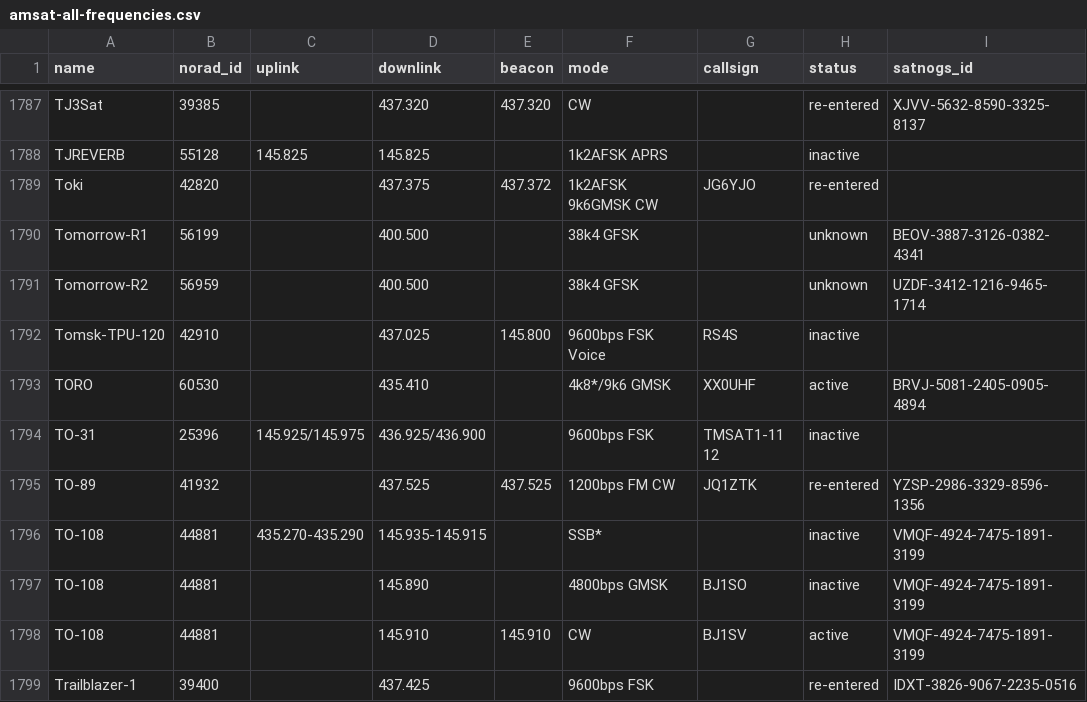
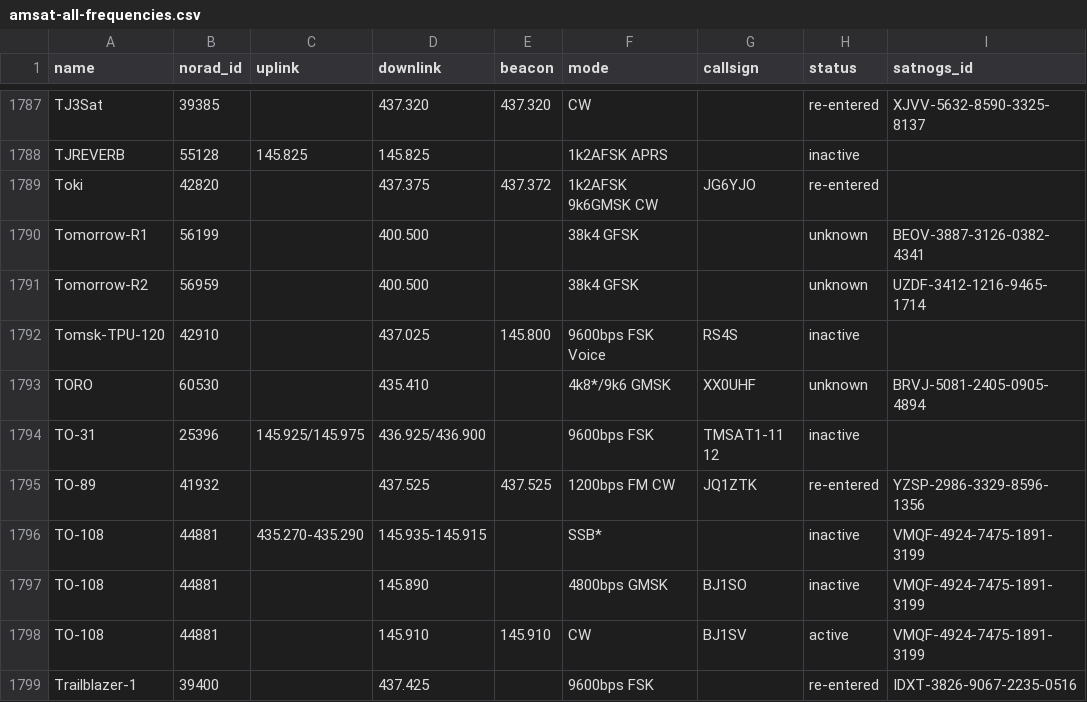
Before and after one commit to hyundotio/amateur-satellite-database, a CSV file: data/amsat-all-frequencies.csv, drawn as a sheet; only a part is shown, gaps mark what is left out.

```diff
--- a/data/amsat-all-frequencies.csv
+++ b/data/amsat-all-frequencies.csv
@@ -1792,3 +1792,3 @@ Tomorrow-R2,56959,,400.500,,38k4 GFSK,,unknown,UZDF-3412-1216-9465-1714
 Tomsk-TPU-120,42910,,437.025,145.800,9600bps FSK Voice,RS4S,inactive,
-TORO,60530,,435.410,,4k8*/9k6 GMSK,XX0UHF,active,BRVJ-5081-2405-0905-4894
+TORO,60530,,435.410,,4k8*/9k6 GMSK,XX0UHF,unknown,BRVJ-5081-2405-0905-4894
 TO-31,25396,145.925/145.975,436.925/436.900,,9600bps FSK,TMSAT1-11 12,inactive,
```
Also changed, not shown: data/amsat-active-frequencies.csv, 2 other files.
